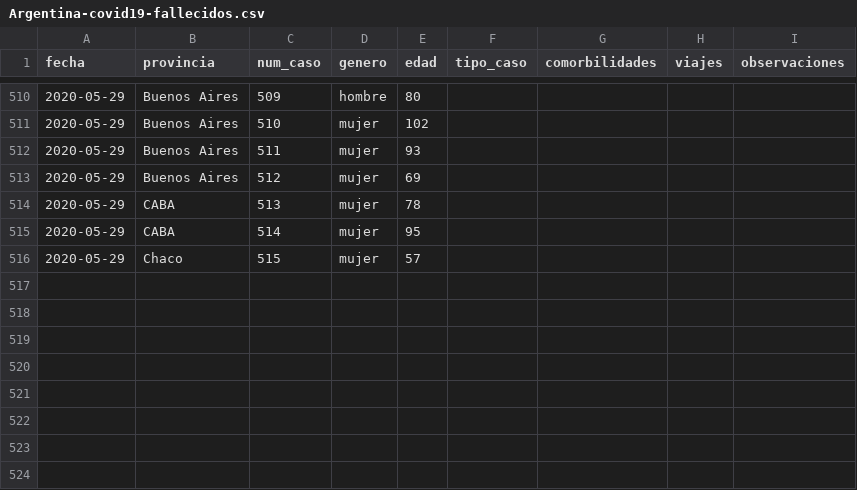
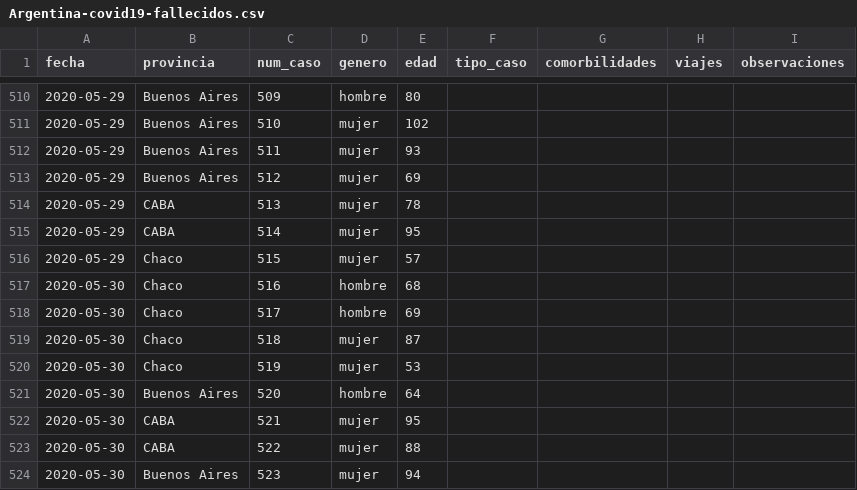
Before and after one commit to lucia15/Database-Covid19-Argentina, a CSV file: Argentina-covid19-fallecidos.csv, drawn as a sheet; only a part is shown, gaps mark what is left out; the diff names each change by its address in the sheet, - before the commit and + after, or states it on an @@ line.

```diff
--- a/Argentina-covid19-fallecidos.csv
+++ b/Argentina-covid19-fallecidos.csv
+row 517: 2020-05-30 | Chaco | 516 | hombre | 68
+row 518: 2020-05-30 | Chaco | 517 | hombre | 69
+row 519: 2020-05-30 | Chaco | 518 | mujer | 87
+row 520: 2020-05-30 | Chaco | 519 | mujer | 53
+row 521: 2020-05-30 | Buenos Aires | 520 | hombre | 64
+row 522: 2020-05-30 | CABA | 521 | mujer | 95
+row 523: 2020-05-30 | CABA | 522 | mujer | 88
+row 524: 2020-05-30 | Buenos Aires | 523 | mujer | 94
```
Also changed, not shown: Argentina-covid19-por-provincia.csv, Argentina-covid19.csv.
